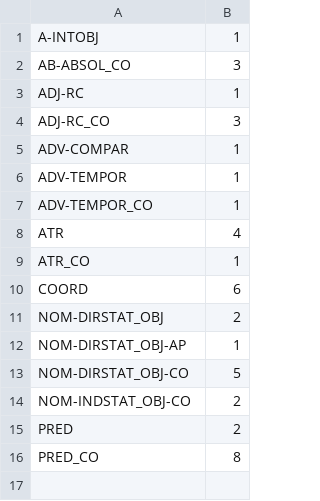
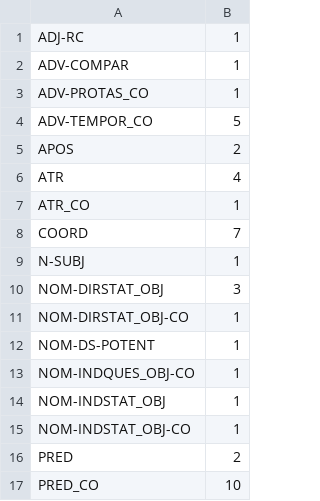
Before and after one commit to brclar15/ovidTreebank, a CSV file: test.csv, drawn as a sheet.

Commit message:
Update test.csv

```diff
--- a/test.csv
+++ b/test.csv
@@ -1,16 +1,17 @@
-A-INTOBJ,1
-AB-ABSOL_CO,3
 ADJ-RC,1
-ADJ-RC_CO,3
 ADV-COMPAR,1
-ADV-TEMPOR,1
-ADV-TEMPOR_CO,1
+ADV-PROTAS_CO,1
+ADV-TEMPOR_CO,5
+APOS,2
 ATR,4
 ATR_CO,1
-COORD,6
-NOM-DIRSTAT_OBJ,2
-NOM-DIRSTAT_OBJ-AP,1
-NOM-DIRSTAT_OBJ-CO,5
-NOM-INDSTAT_OBJ-CO,2
+COORD,7
+N-SUBJ,1
+NOM-DIRSTAT_OBJ,3
+NOM-DIRSTAT_OBJ-CO,1
+NOM-DS-POTENT,1
+NOM-INDQUES_OBJ-CO,1
+NOM-INDSTAT_OBJ,1
+NOM-INDSTAT_OBJ-CO,1
 PRED,2
-PRED_CO,8
+PRED_CO,10
```
